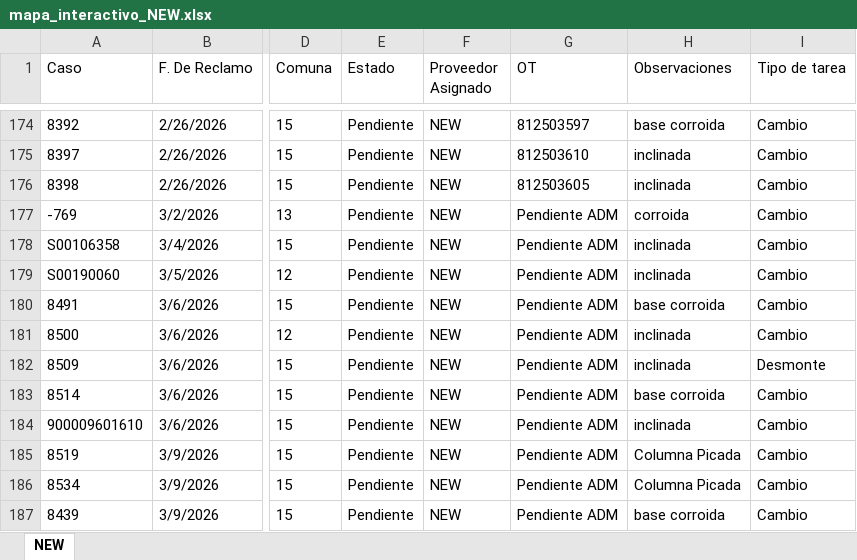
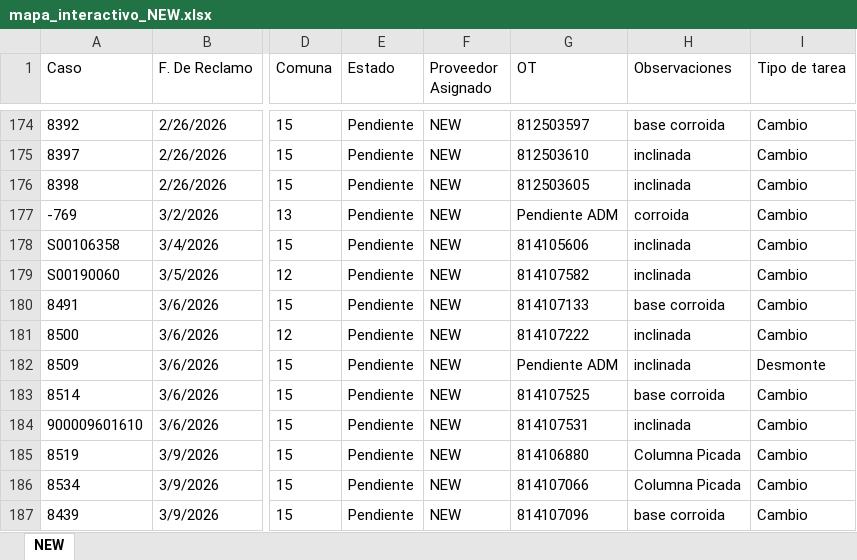
Before and after one commit to gestiondereclamosteco/new, an Excel workbook: mapa_interactivo_NEW.xlsx, sheet NEW, drawn as a sheet; only a part is shown, gaps mark what is left out; values as stored, in another font and other column widths than the file's, no borders; the diff covers the shown part only; the diff names each change by its address in the sheet, - before the commit and + after, or states it on an @@ line.

```diff
--- a/mapa_interactivo_NEW.xlsx (sheet NEW)
+++ b/mapa_interactivo_NEW.xlsx (sheet NEW)
-G178 (OT): Pendiente ADM
+G178 (OT): 814105606
-G179 (OT): Pendiente ADM
+G179 (OT): 814107582
-G180 (OT): Pendiente ADM
+G180 (OT): 814107133
-G181 (OT): Pendiente ADM
+G181 (OT): 814107222
-G183 (OT): Pendiente ADM
+G183 (OT): 814107525
-G184 (OT): Pendiente ADM
+G184 (OT): 814107531
-G185 (OT): Pendiente ADM
+G185 (OT): 814106880
-G186 (OT): Pendiente ADM
+G186 (OT): 814107066
-G187 (OT): Pendiente ADM
+G187 (OT): 814107096
```
Also changed, not shown: 7 removed rows and 52 edited cells elsewhere in this sheet, 1 other file.
